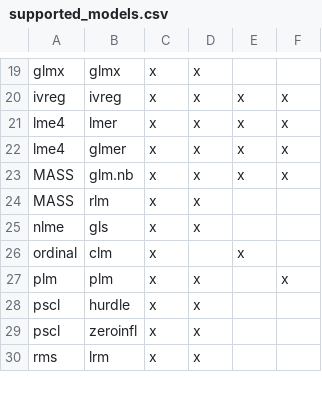
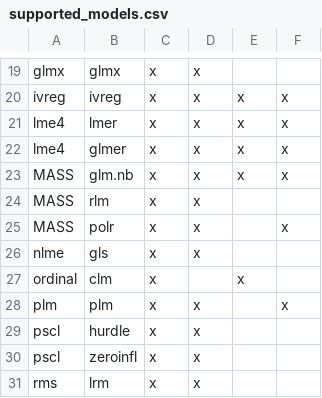
Before and after one commit to vincentarelbundock/marginaleffects, a CSV file: data-raw/supported_models.csv, drawn as a sheet; only a part is shown, gaps mark what is left out; the diff names each change by its address in the sheet, - before the commit and + after, or states it on an @@ line.

Commit message:
MASS::polr support

```diff
--- a/data-raw/supported_models.csv
+++ b/data-raw/supported_models.csv
+row 25: MASS | polr | x | x |  | x
```
Also changed, not shown: 11 other files.
